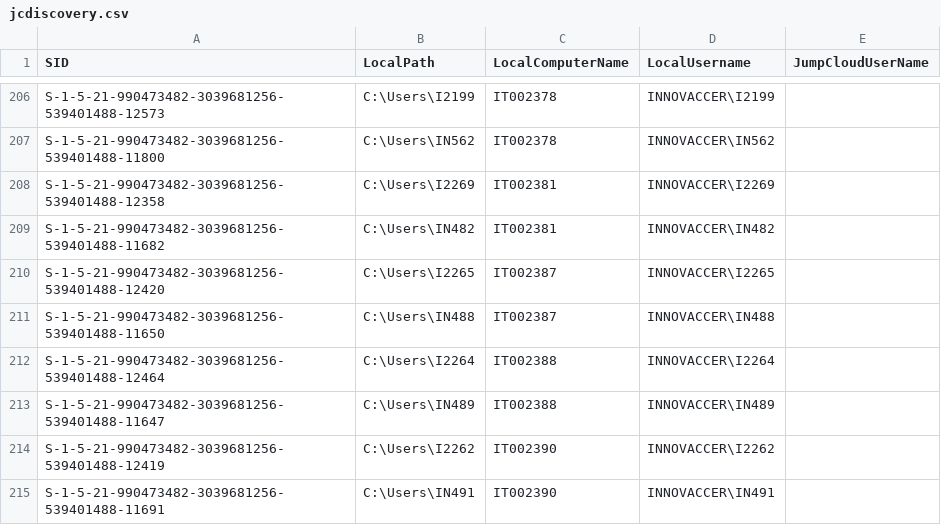
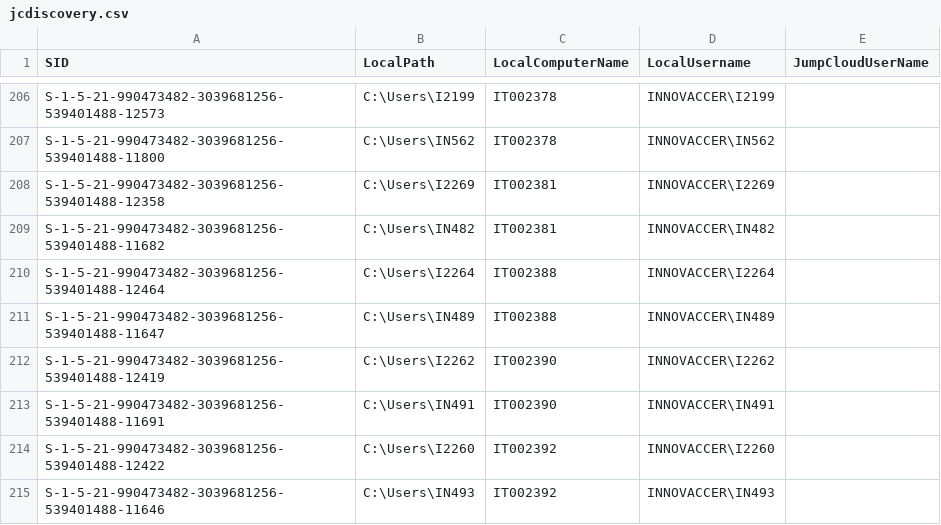
Before and after one commit to savinways/JumpCloud-ADMU-Discovery, a CSV file: jcdiscovery.csv, drawn as a sheet; only a part is shown, gaps mark what is left out; the shorter side is filled out with more unchanged rows.

Commit message:
CSV Upload

```diff
--- a/jcdiscovery.csv
+++ b/jcdiscovery.csv
@@ -209,4 +209,2 @@
 "S-1-5-21-990473482-3039681256-539401488-11682","C:\Users\IN482","IT002381","INNOVACCER\IN482",""
-"S-1-5-21-990473482-3039681256-539401488-12420","C:\Users\I2265","IT002387","INNOVACCER\I2265",""
-"S-1-5-21-990473482-3039681256-539401488-11650","C:\Users\IN488","IT002387","INNOVACCER\IN488",""
 "S-1-5-21-990473482-3039681256-539401488-12464","C:\Users\I2264","IT002388","INNOVACCER\I2264",""
```
